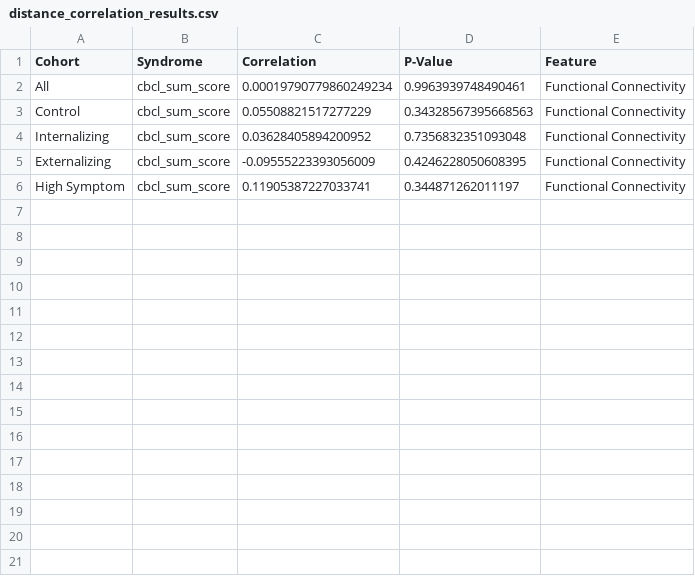
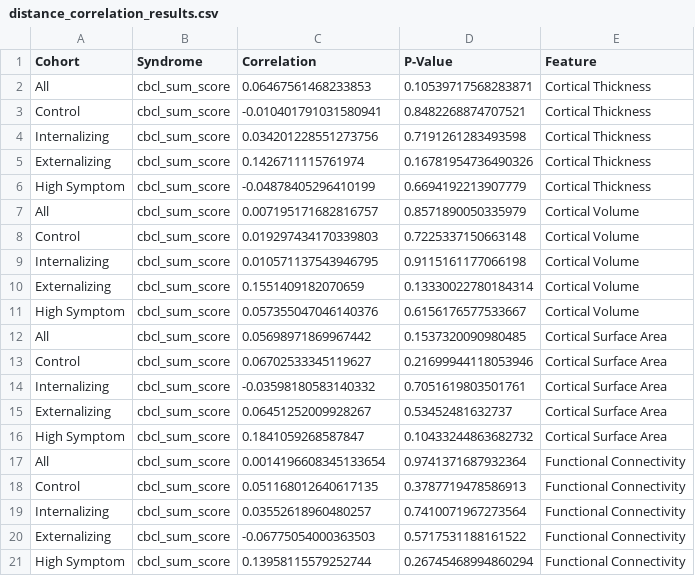
Before and after one commit to Ericdqk001/Diagnosis_LCA_norm_model, a CSV file: src/discover/results/low_entropy/correlation_results/distance_correlation_results.csv, drawn as a sheet.

```diff
--- a/src/discover/results/low_entropy/correlation_results/distance_correlation_results.csv
+++ b/src/discover/results/low_entropy/correlation_results/distance_correlation_results.csv
@@ -1,6 +1,21 @@
 Cohort,Syndrome,Correlation,P-Value,Feature
-All,cbcl_sum_score,0.00019790779860249234,0.9963939748490461,Functional Connectivity
-Control,cbcl_sum_score,0.05508821517277229,0.34328567395668563,Functional Connectivity
-Internalizing,cbcl_sum_score,0.03628405894200952,0.7356832351093048,Functional Connectivity
-Externalizing,cbcl_sum_score,-0.09555223393056009,0.4246228050608395,Functional Connectivity
-High Symptom,cbcl_sum_score,0.11905387227033741,0.344871262011197,Functional Connectivity
+All,cbcl_sum_score,0.06467561468233853,0.10539717568283871,Cortical Thickness
+Control,cbcl_sum_score,-0.010401791031580941,0.8482268874707521,Cortical Thickness
+Internalizing,cbcl_sum_score,0.034201228551273756,0.7191261283493598,Cortical Thickness
+Externalizing,cbcl_sum_score,0.1426711115761974,0.16781954736490326,Cortical Thickness
+High Symptom,cbcl_sum_score,-0.04878405296410199,0.6694192213907779,Cortical Thickness
+All,cbcl_sum_score,0.007195171682816757,0.8571890050335979,Cortical Volume
+Control,cbcl_sum_score,0.019297434170339803,0.7225337150663148,Cortical Volume
+Internalizing,cbcl_sum_score,0.010571137543946795,0.9115161177066198,Cortical Volume
+Externalizing,cbcl_sum_score,0.1551409182070659,0.13330022780184314,Cortical Volume
+High Symptom,cbcl_sum_score,0.057355047046140376,0.6156176577533667,Cortical Volume
+All,cbcl_sum_score,0.05698971869967442,0.1537320090980485,Cortical Surface Area
+Control,cbcl_sum_score,0.06702533345119627,0.21699944118053946,Cortical Surface Area
+Internalizing,cbcl_sum_score,-0.03598180583140332,0.7051619803501761,Cortical Surface Area
+Externalizing,cbcl_sum_score,0.06451252009928267,0.53452481632737,Cortical Surface Area
+High Symptom,cbcl_sum_score,0.1841059268587847,0.10433244863682732,Cortical Surface Area
+All,cbcl_sum_score,0.0014196608345133654,0.9741371687932364,Functional Connectivity
+Control,cbcl_sum_score,0.051168012640617135,0.3787719478586913,Functional Connectivity
+Internalizing,cbcl_sum_score,0.03552618960480257,0.7410071967273564,Functional Connectivity
+Externalizing,cbcl_sum_score,-0.06775054000363503,0.5717531188161522,Functional Connectivity
+High Symptom,cbcl_sum_score,0.13958115579252744,0.26745468994860294,Functional Connectivity
```
Also changed, not shown: src/discover/results/low_entropy/U_test_results/distance_U_test_results.csv, src/discover/results/low_entropy/U_test_results/recon_dev_U_test_results.csv, 22 other files.
